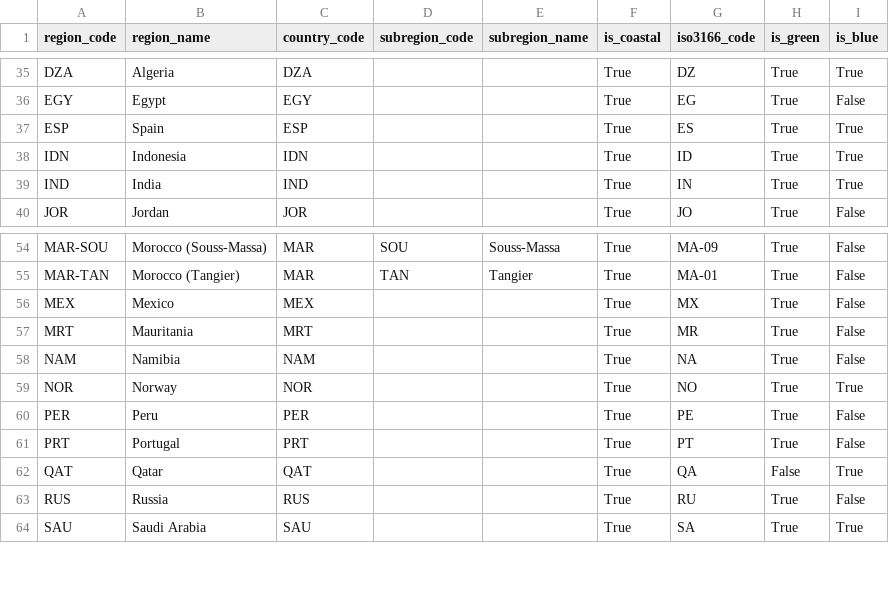
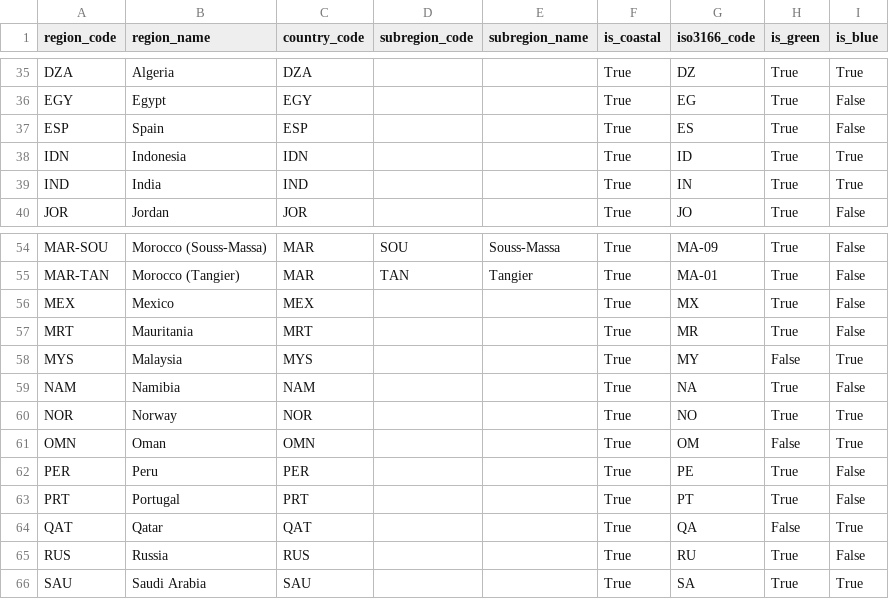
Before and after one commit to agoenergy/ptx-boa, a CSV file: ptxboa/static/dim_region.csv, drawn as a sheet; only a part is shown, gaps mark what is left out.

Commit message:
fix country/regions for blue tool

```diff
--- a/ptxboa/static/dim_region.csv
+++ b/ptxboa/static/dim_region.csv
@@ -36,3 +36,3 @@ DZA,Algeria,DZA,,,True,DZ,True,True
 EGY,Egypt,EGY,,,True,EG,True,False
-ESP,Spain,ESP,,,True,ES,True,True
+ESP,Spain,ESP,,,True,ES,True,False
 IDN,Indonesia,IDN,,,True,ID,True,True
@@ -57,4 +57,6 @@ MEX,Mexico,MEX,,,True,MX,True,False
 MRT,Mauritania,MRT,,,True,MR,True,False
+MYS,Malaysia,MYS,,,True,MY,False,True
 NAM,Namibia,NAM,,,True,NA,True,False
 NOR,Norway,NOR,,,True,NO,True,True
+OMN,Oman,OMN,,,True,OM,False,True
 PER,Peru,PER,,,True,PE,True,False
```
Also changed, not shown: ptxboa/static/dim_country.csv, 2 other files.
